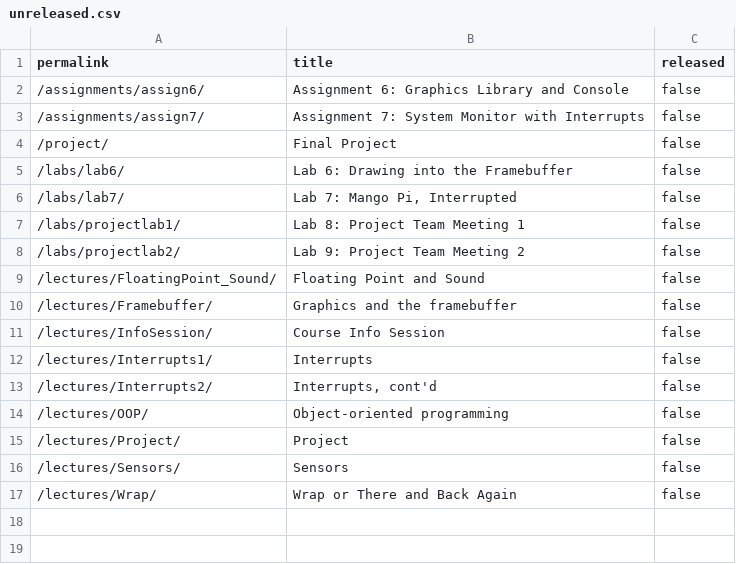
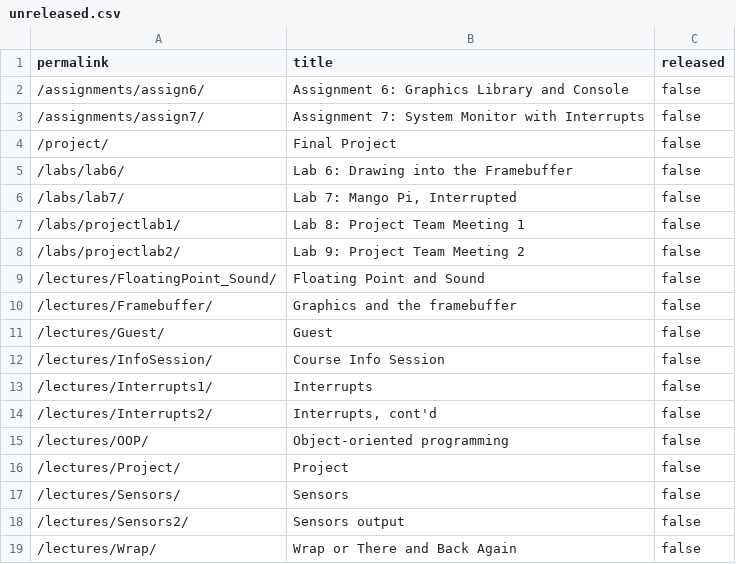
Before and after one commit to cs107e/courseware, a CSV file: _data/unreleased.csv, drawn as a sheet.

Commit message:
update lecture schedule commit 124cfa8be20a2d7c4898165bbadd229a5076e1cc Author: Julie Zelenski <zelenski@users.noreply.github.com> Date:   Sat Nov 2 15:34:57 2024 -0700
    update lecture schedule

```diff
--- a/_data/unreleased.csv
+++ b/_data/unreleased.csv
@@ -10,2 +10,3 @@ permalink,title,released
 "/lectures/Framebuffer/","Graphics and the framebuffer",false
+"/lectures/Guest/","Guest",false
 "/lectures/InfoSession/","Course Info Session",false
@@ -16,2 +17,3 @@ permalink,title,released
 "/lectures/Sensors/","Sensors",false
+"/lectures/Sensors2/","Sensors output",false
 "/lectures/Wrap/","Wrap or There and Back Again",false
```
Also changed, not shown: 1 other file.
